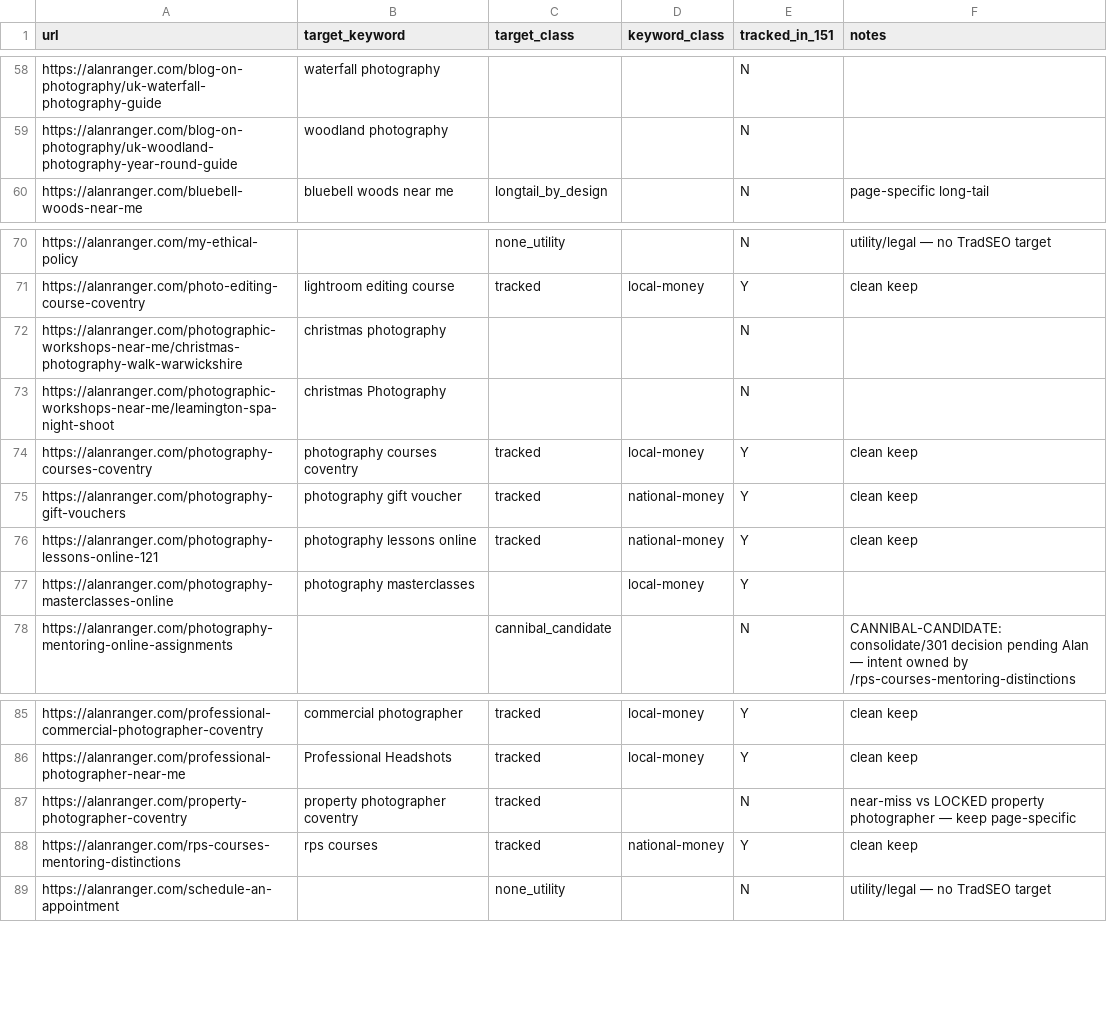
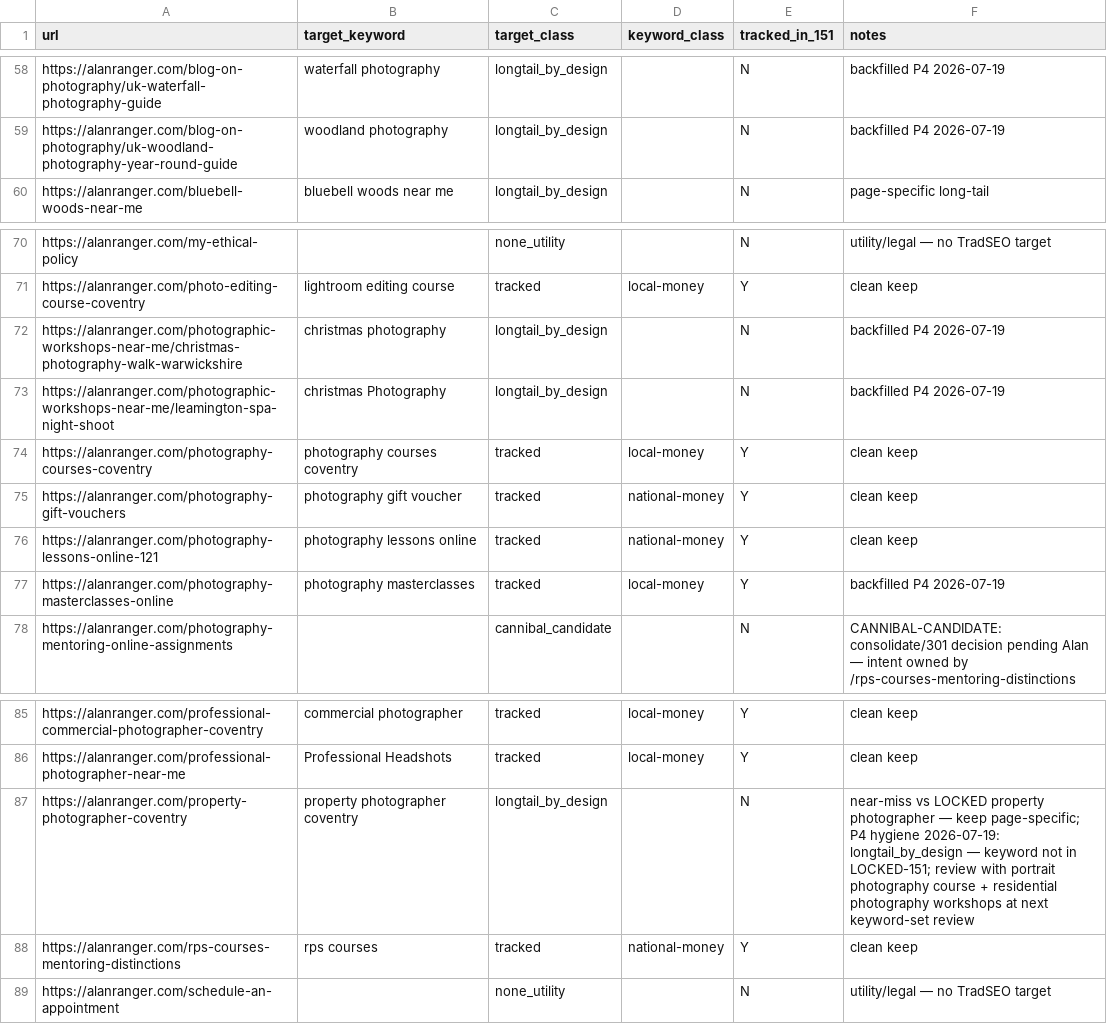
Before and after one commit to alanranger/ai-geo-audit, a CSV file: config/09-url-target-keywords.csv, drawn as a sheet; only a part is shown, gaps mark what is left out; the diff covers the shown part only; the diff names each change by its address in the sheet, - before the commit and + after, or states it on an @@ line.

Commit message:
feat: Phase 4 config unification tidy + freeze segmentation CSV
Remove runtime reads of frozen segmentation CSV; backfill script for blank target_class; regenerate 09 export; bump BUILD_ID.

```diff
--- a/config/09-url-target-keywords.csv
+++ b/config/09-url-target-keywords.csv
-C58:C59 (target_class): (empty)
+C58:C59 (target_class): longtail_by_design
-F58:F59 (notes): (empty)
+F58:F59 (notes): backfilled P4 2026-07-19
-C72:C73 (target_class): (empty)
+C72:C73 (target_class): longtail_by_design
-F72:F73 (notes): (empty)
+F72:F73 (notes): backfilled P4 2026-07-19
-C77 (target_class): (empty)
+C77 (target_class): tracked
-F77 (notes): (empty)
+F77 (notes): backfilled P4 2026-07-19
-C87 (target_class): tracked
+C87 (target_class): longtail_by_design
-F87 (notes): …— keep page-specific
+F87 (notes): …— keep page-specific; P4 hygiene 2026-07-19: longtail_by_design — keyword not in LOCKED-151; review with portrait photography course + residential photography workshops at next keyword-set review
```
Also changed, not shown: 102 edited cells elsewhere in this file, 5 other files.
